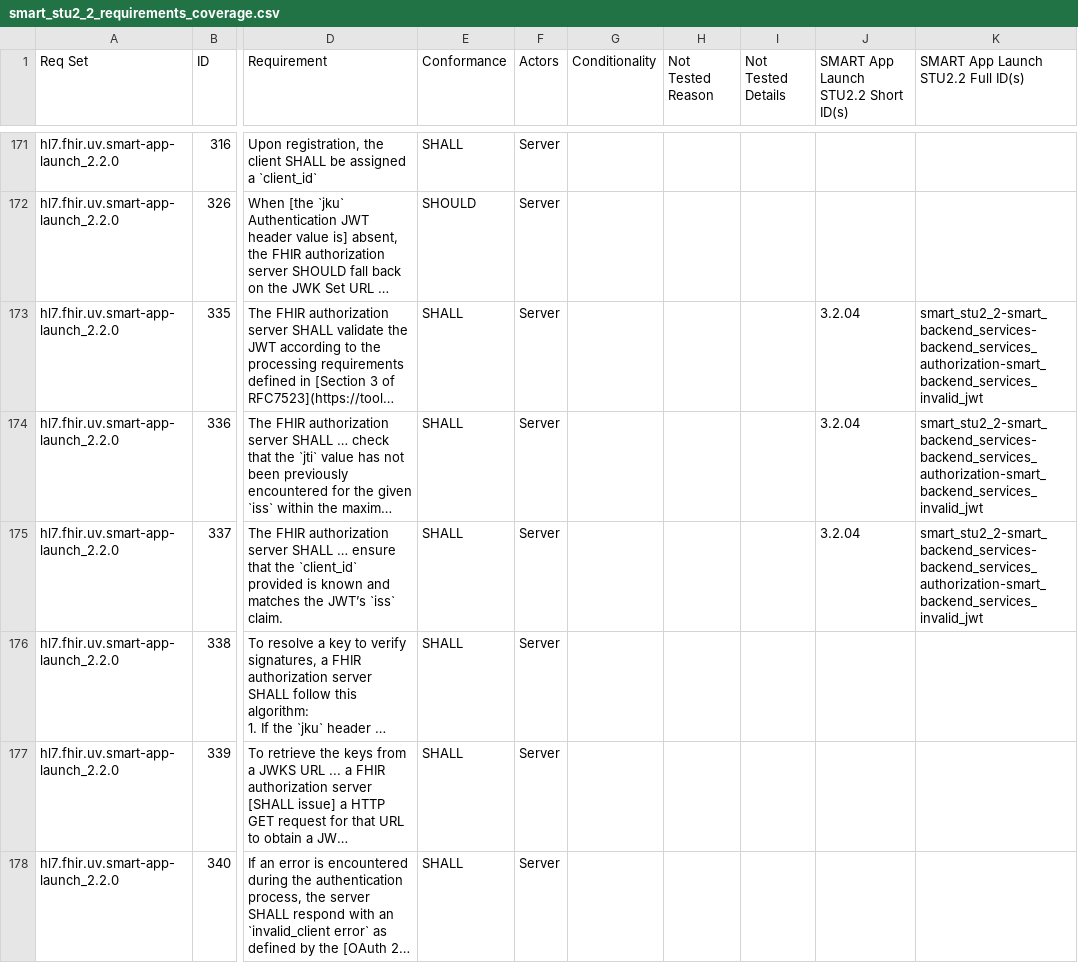
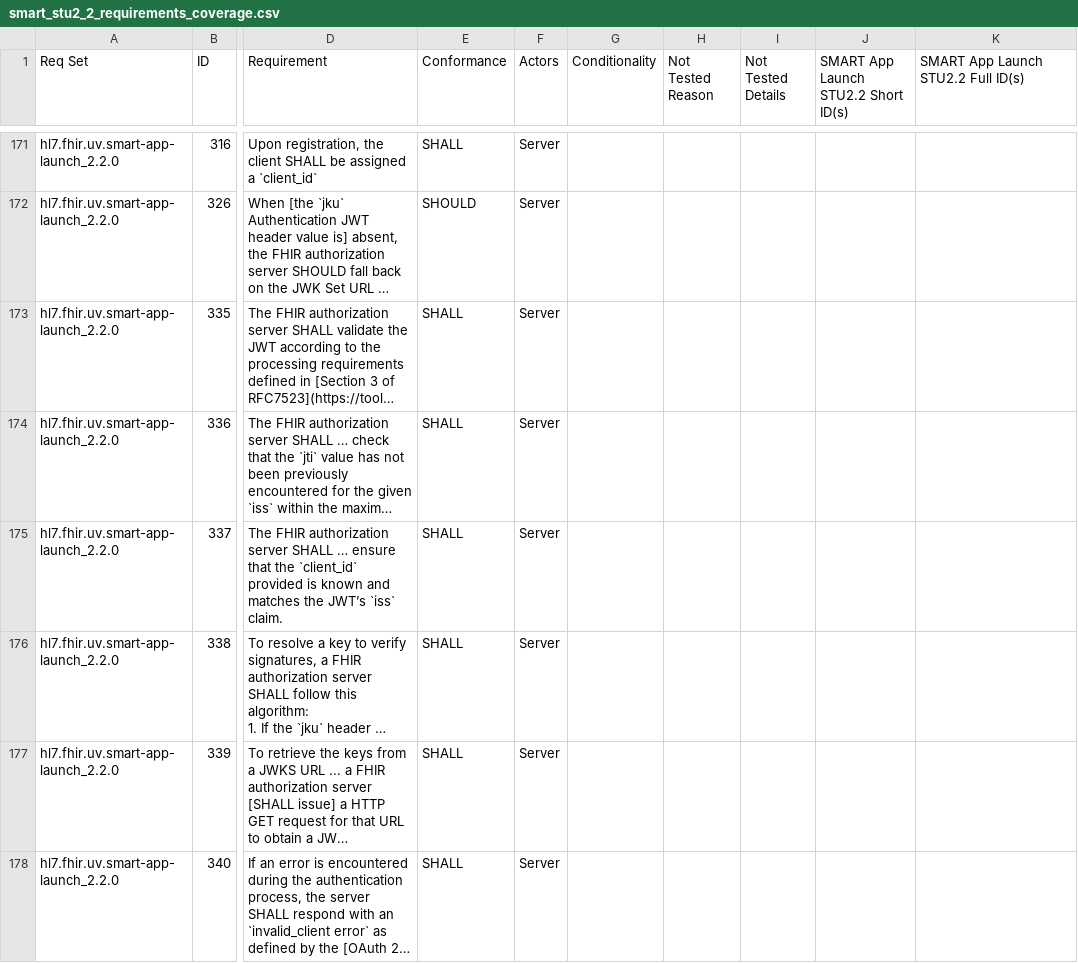
Before and after one commit to inferno-framework/smart-app-launch-test-kit, a CSV file: lib/smart_app_launch/requirements/generated/smart_stu2_2_requirements_coverage.csv, drawn as a sheet; only a part is shown, gaps mark what is left out; long unchanged cells end in …; the diff names each change by its address in the sheet, - before the commit and + after, or states it on an @@ line.

Commit message:
Remove backend services incalid jwt reqs

```diff
--- a/lib/smart_app_launch/requirements/generated/smart_stu2_2_requirements_coverage.csv
+++ b/lib/smart_app_launch/requirements/generated/smart_stu2_2_requirements_coverage.csv
-J173:J175: 3.2.04
+J173:J175: (empty)
-K173:K175: smart_stu2_2-smart_backend_services-backend_services_authorization-smart_backend_services_invalid_jwt
+K173:K175: (empty)
```
Also changed, not shown: 1 other file.
